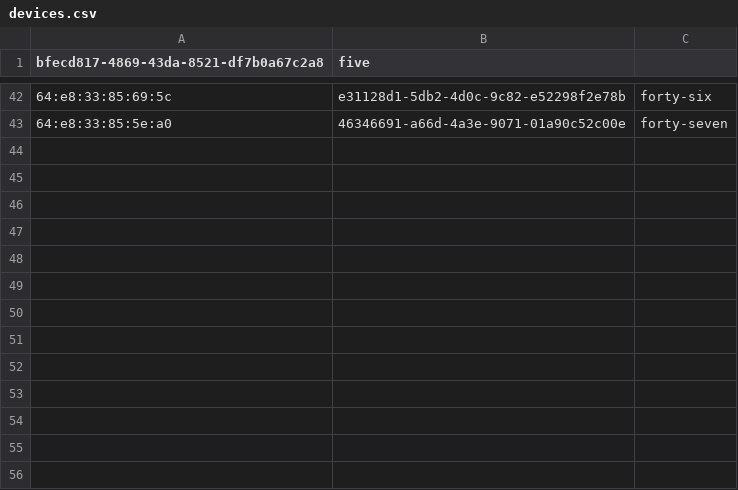
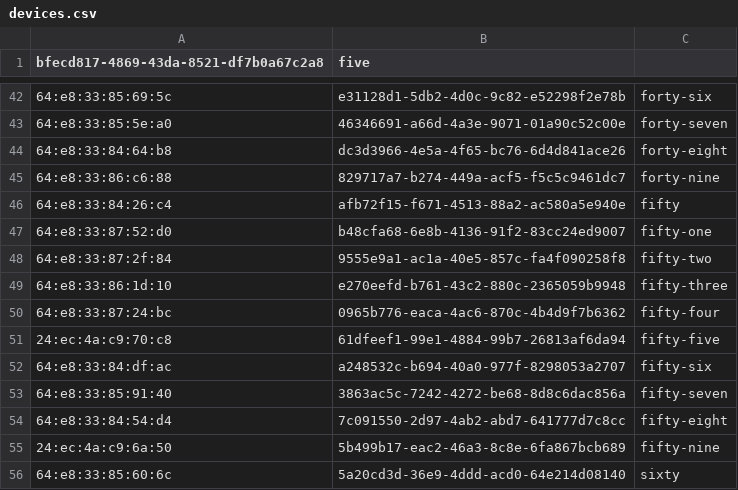
Before and after one commit to ews/esphome-blebeacon-flasher, a CSV file: devices.csv, drawn as a sheet; only a part is shown, gaps mark what is left out; the diff names each change by its address in the sheet, - before the commit and + after, or states it on an @@ line.

Commit message:
adding up to device number sixty

```diff
--- a/devices.csv
+++ b/devices.csv
+row 44: 64:e8:33:84:64:b8 | dc3d3966-4e5a-4f65-bc76-6d4d841ace26 | forty-eight
+row 45: 64:e8:33:86:c6:88 | 829717a7-b274-449a-acf5-f5c5c9461dc7 | forty-nine
+row 46: 64:e8:33:84:26:c4 | afb72f15-f671-4513-88a2-ac580a5e940e | fifty
+row 47: 64:e8:33:87:52:d0 | b48cfa68-6e8b-4136-91f2-83cc24ed9007 | fifty-one
+row 48: 64:e8:33:87:2f:84 | 9555e9a1-ac1a-40e5-857c-fa4f090258f8 | fifty-two
+row 49: 64:e8:33:86:1d:10 | e270eefd-b761-43c2-880c-2365059b9948 | fifty-three
+row 50: 64:e8:33:87:24:bc | 0965b776-eaca-4ac6-870c-4b4d9f7b6362 | fifty-four
+row 51: 24:ec:4a:c9:70:c8 | 61dfeef1-99e1-4884-99b7-26813af6da94 | fifty-five
+row 52: 64:e8:33:84:df:ac | a248532c-b694-40a0-977f-8298053a2707 | fifty-six
+row 53: 64:e8:33:85:91:40 | 3863ac5c-7242-4272-be68-8d8c6dac856a | fifty-seven
+row 54: 64:e8:33:84:54:d4 | 7c091550-2d97-4ab2-abd7-641777d7c8cc | fifty-eight
+row 55: 24:ec:4a:c9:6a:50 | 5b499b17-eac2-46a3-8c8e-6fa867bcb689 | fifty-nine
+row 56: 64:e8:33:85:60:6c | 5a20cd3d-36e9-4ddd-acd0-64e214d08140 | sixty
```
